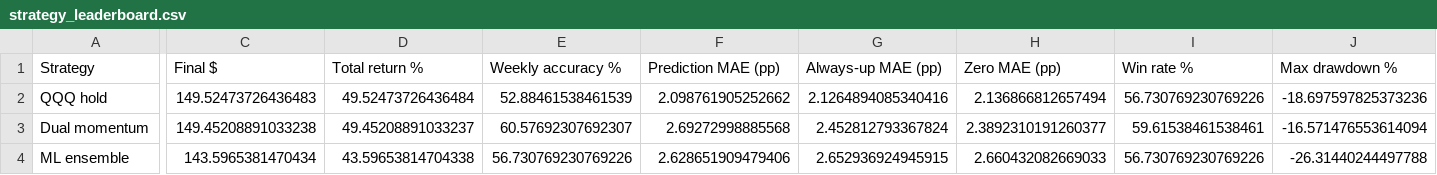
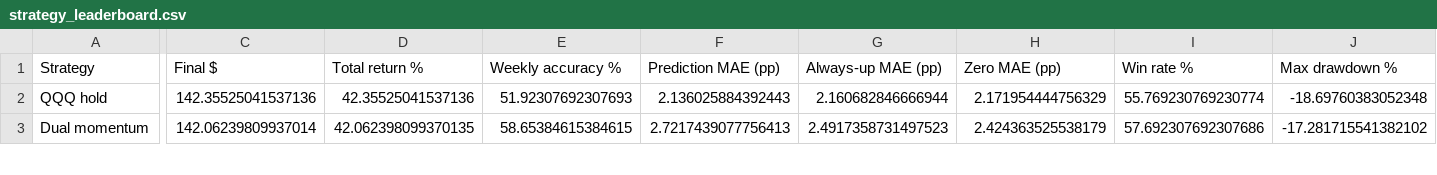
Before and after one commit to joens137/weekly-trading-lab, a CSV file: public_results/strategy_leaderboard.csv, drawn as a sheet; only a part is shown, gaps mark what is left out; removed rows and columns are numbered as before the commit, all else as after; rows hold the shown columns only; the diff covers the shown part only; the diff names each change by its address in the sheet, - before the commit and + after, or states it on an @@ line.

```diff
--- a/public_results/strategy_leaderboard.csv
+++ b/public_results/strategy_leaderboard.csv
-C2 (Final $): 149.52473726436483
+C2 (Final $): 142.35525041537136
-D2 (Total return %): 49.52473726436484
+D2 (Total return %): 42.35525041537136
-E2 (Weekly accuracy %): 52.88461538461539
+E2 (Weekly accuracy %): 51.92307692307693
-F2 (Prediction MAE (pp)): 2.098761905252662
+F2 (Prediction MAE (pp)): 2.136025884392443
-G2 (Always-up MAE (pp)): 2.1264894085340416
+G2 (Always-up MAE (pp)): 2.160682846666944
-H2 (Zero MAE (pp)): 2.136866812657494
+H2 (Zero MAE (pp)): 2.171954444756329
-I2 (Win rate %): 56.730769230769226
+I2 (Win rate %): 55.769230769230774
-J2 (Max drawdown %): -18.697597825373236
+J2 (Max drawdown %): -18.69760383052348
-C3 (Final $): 149.45208891033238
+C3 (Final $): 142.06239809937014
-D3 (Total return %): 49.45208891033237
+D3 (Total return %): 42.062398099370135
-E3 (Weekly accuracy %): 60.57692307692307
+E3 (Weekly accuracy %): 58.65384615384615
-F3 (Prediction MAE (pp)): 2.69272998885568
+F3 (Prediction MAE (pp)): 2.7217439077756413
-G3 (Always-up MAE (pp)): 2.452812793367824
+G3 (Always-up MAE (pp)): 2.4917358731497523
-H3 (Zero MAE (pp)): 2.3892310191260377
+H3 (Zero MAE (pp)): 2.424363525538179
-I3 (Win rate %): 59.61538461538461
+I3 (Win rate %): 57.692307692307686
-J3 (Max drawdown %): -16.571476553614094
+J3 (Max drawdown %): -17.281715541382102
-row 4: ML ensemble | 143.5965381470434 | 43.59653814704338 | 56.730769230769226 | 2.628651909479406 | 2.652936924945915 | 2.660432082669033 | 56.730769230769226 | -26.31440244497788
```
Also changed, not shown: 2 added rows, 1 removed row and 58 edited cells elsewhere in this file, public_results/dual_momentum_trades.csv, public_results/historical_backtest.csv, 2 other files.
